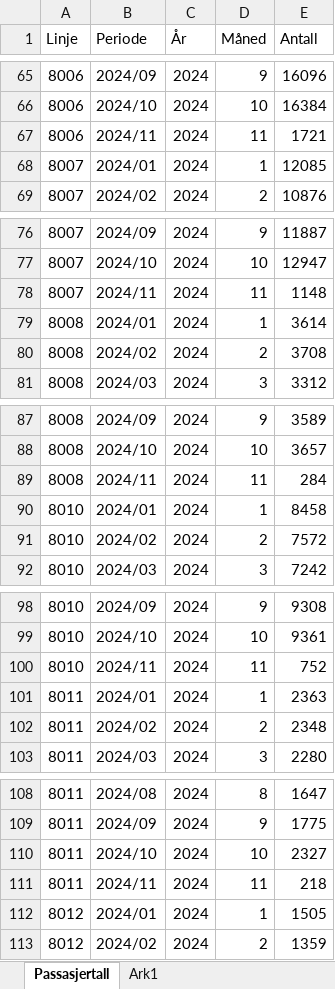
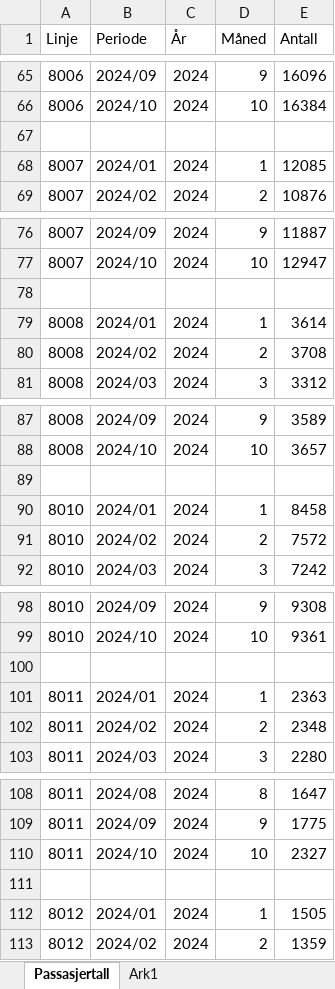
Before and after one commit to klmrules/bypakke_grenland, an Excel workbook: data til pbi/Passasjertall_busslinjer_telemark.xlsx, sheet Passasjertall, drawn as a sheet; only a part is shown, gaps mark what is left out; values as stored, in another font and other column widths than the file's, no borders; the diff covers the shown part only; the diff names each change by its address in the sheet, - before the commit and + after, or states it on an @@ line.

Commit message:
Update Passasjertall_busslinjer_telemark.xlsx

```diff
--- a/data til pbi/Passasjertall_busslinjer_telemark.xlsx (sheet Passasjertall)
+++ b/data til pbi/Passasjertall_busslinjer_telemark.xlsx (sheet Passasjertall)
-row 67: 8006 | 2024/11 | 2024 | 11 | 1721
+row 67: (empty)
-row 78: 8007 | 2024/11 | 2024 | 11 | 1148
+row 78: (empty)
-row 89: 8008 | 2024/11 | 2024 | 11 | 284
+row 89: (empty)
-row 100: 8010 | 2024/11 | 2024 | 11 | 752
+row 100: (empty)
-row 111: 8011 | 2024/11 | 2024 | 11 | 218
+row 111: (empty)
```
Also changed, not shown: 560 edited cells elsewhere in this sheet.
